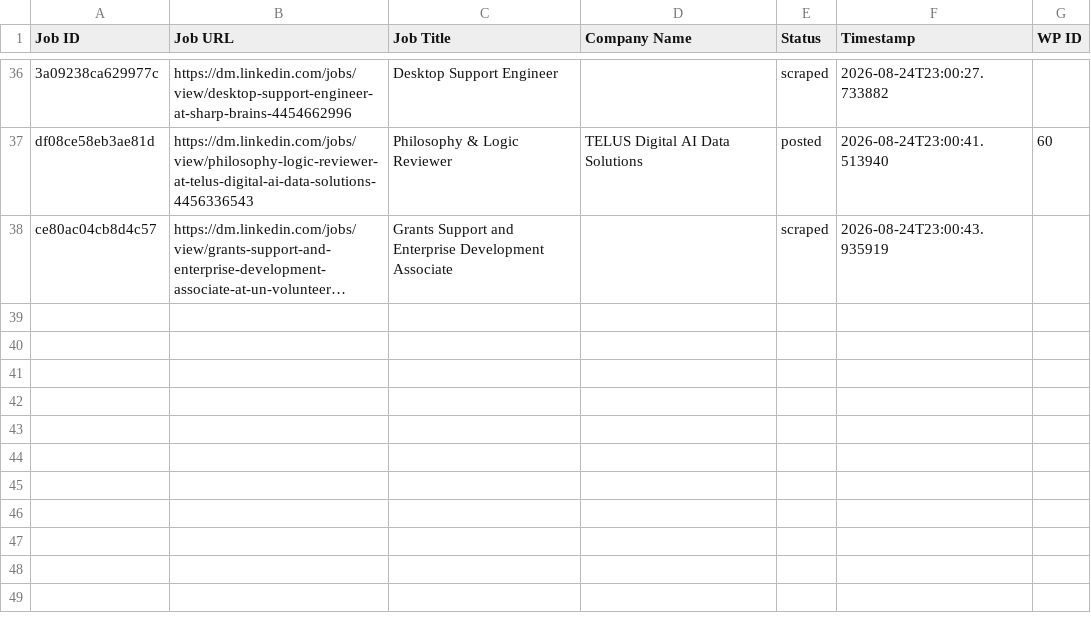
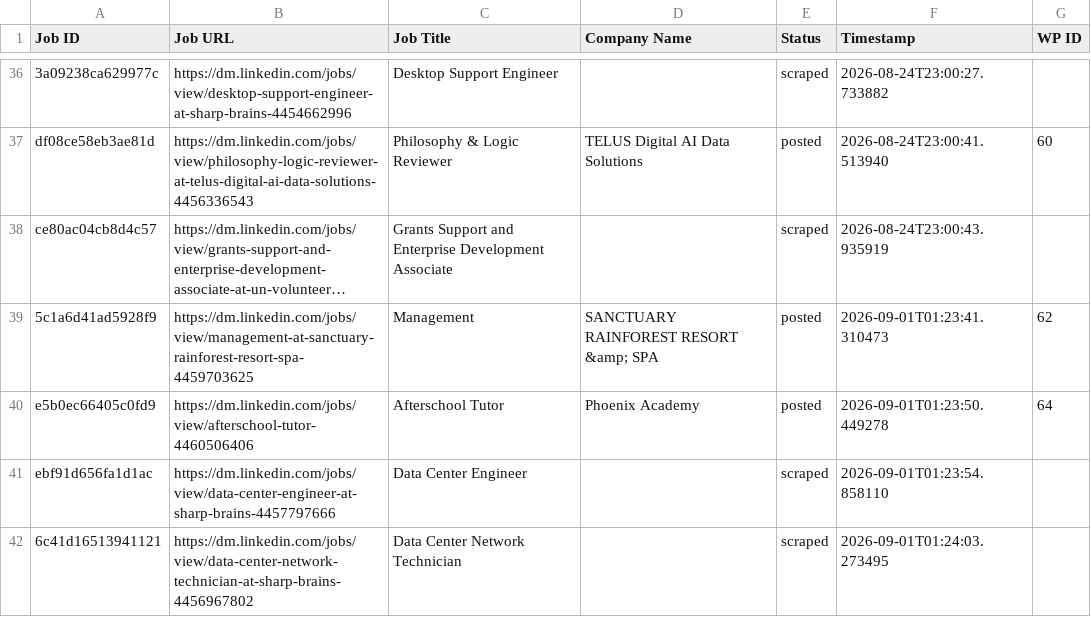
Before and after one commit to vindoky/dm, a CSV file: processed_jobs.csv, drawn as a sheet; only a part is shown, gaps mark what is left out; long unchanged cells end in …; the diff names each change by its address in the sheet, - before the commit and + after, or states it on an @@ line.

```diff
--- a/processed_jobs.csv
+++ b/processed_jobs.csv
+row 39: 5c1a6d41ad5928f9 | https://dm.linkedin.com/jobs/view/management-at-sanctuary-rainforest-resort-spa-4459703625 | Management | SANCTUARY RAINFOREST RESORT &amp; SPA | posted | 2026-09-01T01:23:41.310473 | 62
+row 40: e5b0ec66405c0fd9 | https://dm.linkedin.com/jobs/view/afterschool-tutor-4460506406 | Afterschool Tutor | Phoenix Academy | posted | 2026-09-01T01:23:50.449278 | 64
+row 41: ebf91d656fa1d1ac | https://dm.linkedin.com/jobs/view/data-center-engineer-at-sharp-brains-4457797666 | Data Center Engineer |  | scraped | 2026-09-01T01:23:54.858110
+row 42: 6c41d16513941121 | https://dm.linkedin.com/jobs/view/data-center-network-technician-at-sharp-brains-4456967802 | Data Center Network Technician |  | scraped | 2026-09-01T01:24:03.273495
```
